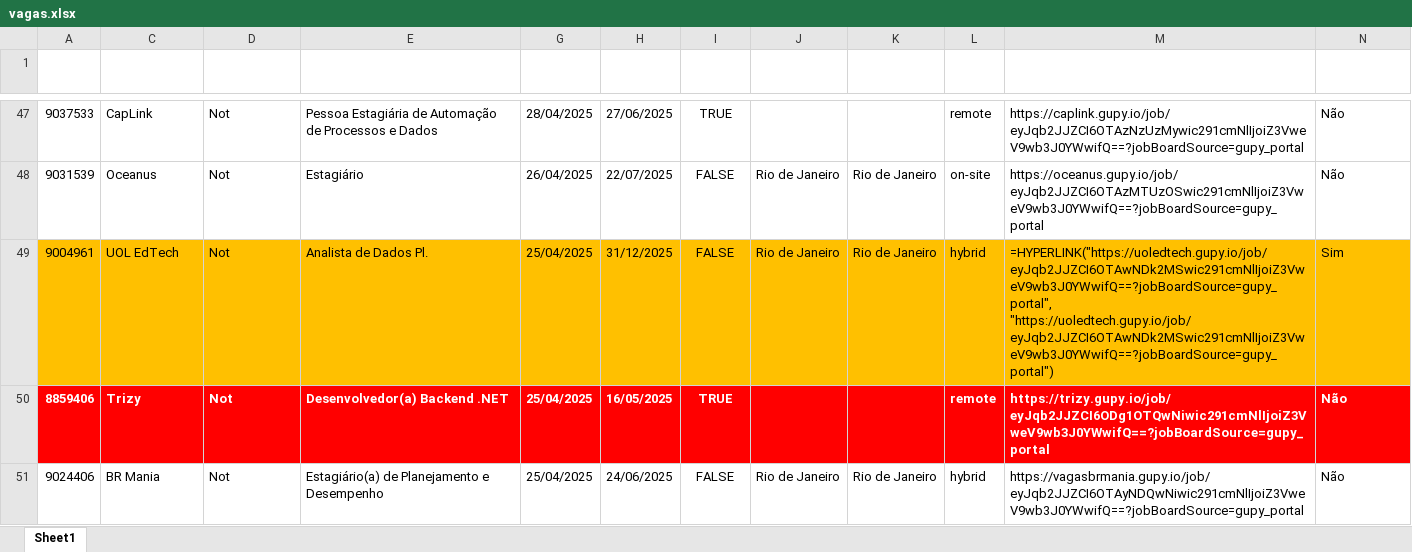
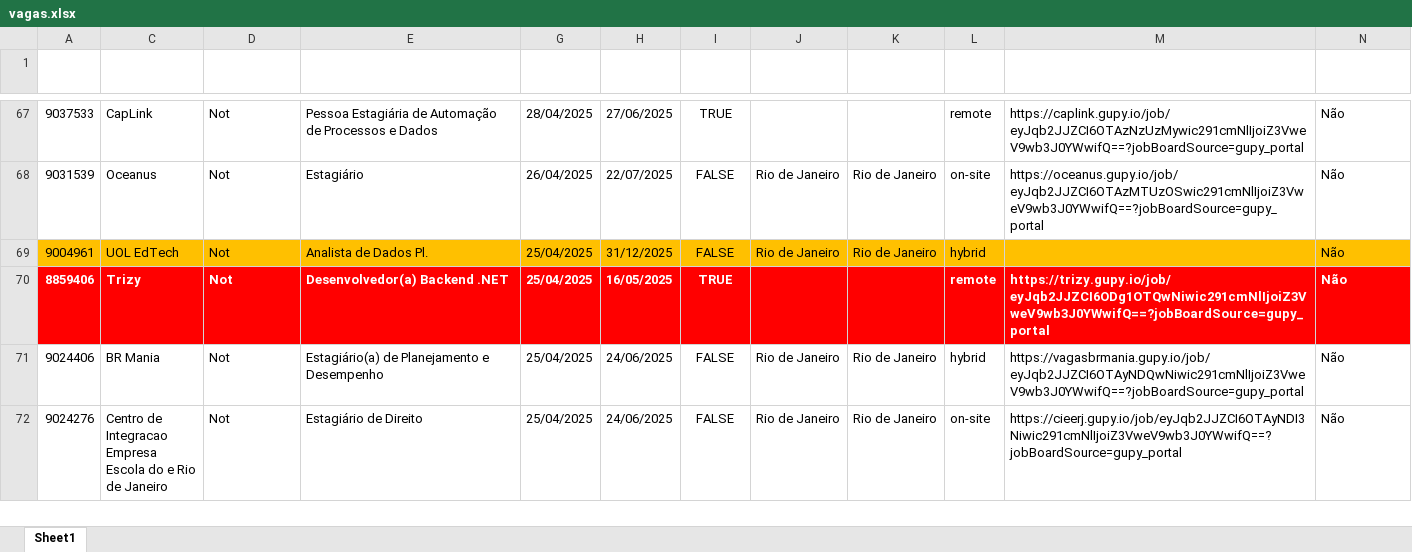
Before and after one commit to gpereira86/gupy_vagas_req_http, an Excel workbook: vagas.xlsx, sheet Sheet1, drawn as a sheet; only a part is shown, gaps mark what is left out; the shorter side is filled out with more unchanged rows; values as stored, in another font and other column widths than the file's, no borders; formulas without a stored value are shown as written; addresses are those after the commit; the diff covers the shown part only; the diff names each change by its address in the sheet, - before the commit and + after, or states it on an @@ line.

Commit message:
Atualizacao historico de vagas

```diff
--- a/vagas.xlsx (sheet Sheet1)
+++ b/vagas.xlsx (sheet Sheet1)
-M69 (URL Vaga): =HYPERLINK("https://uoledtech.gupy.io/job/eyJqb2JJZCI6OTAwNDk2MSwic291cmNlIjoiZ3VweV9wb3J0YWwifQ==?jobBoardSource=gupy_portal", "https://uoledtech.gupy.io/job/eyJqb2JJZCI6OTAwNDk2MSwic291cmNlIjoiZ3VweV9wb3J0YWwifQ==?jobBoardSource=gupy_portal")
+M69 (URL Vaga): (empty)
-N69 (Nova Adição): Sim
+N69 (Nova Adição): Não
```
Also changed, not shown: 20 added rows and 56 edited cells elsewhere in this sheet, hidden cells, 1 other file.
